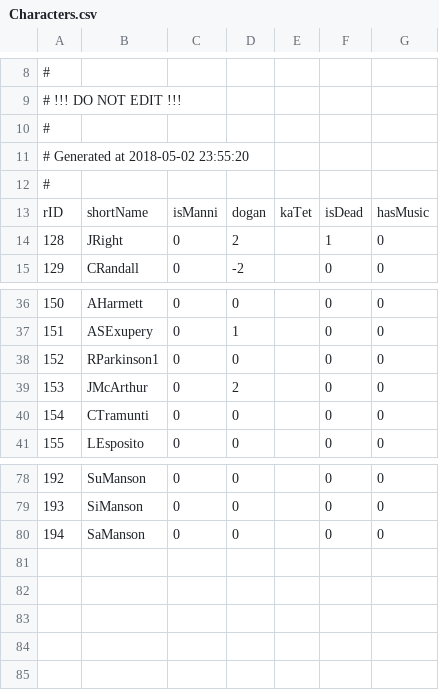
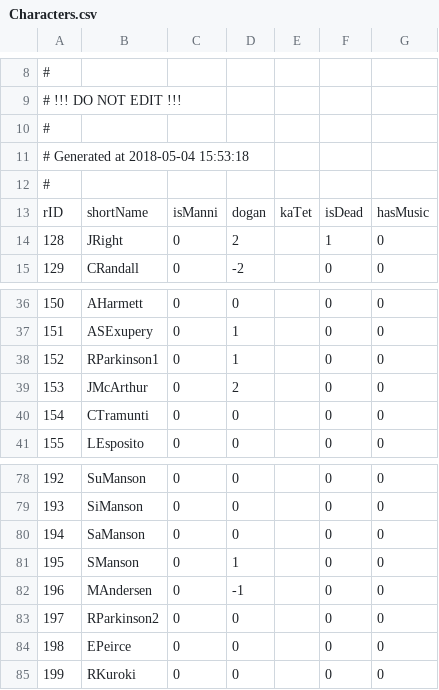
Before and after one commit to Kreyl/ArmletBT, a CSV file: MusicProcessor/Characters.csv, drawn as a sheet; only a part is shown, gaps mark what is left out; the diff names each change by its address in the sheet, - before the commit and + after, or states it on an @@ line.

Commit message:
Characters updated

```diff
--- a/MusicProcessor/Characters.csv
+++ b/MusicProcessor/Characters.csv
@@ column A renumbered in row 11 @@
-D38: 0
+D38: 1
+row 81: 195 | SManson | 0 | 1 |  | 0 | 0
+row 82: 196 | MAndersen | 0 | -1 |  | 0 | 0
+row 83: 197 | RParkinson2 | 0 | 0 |  | 0 | 0
+row 84: 198 | EPeirce | 0 | 0 |  | 0 | 0
+row 85: 199 | RKuroki | 0 | 0 |  | 0 | 0
```
Also changed, not shown: MusicProcessor/Reasons.csv, 1 other file.
